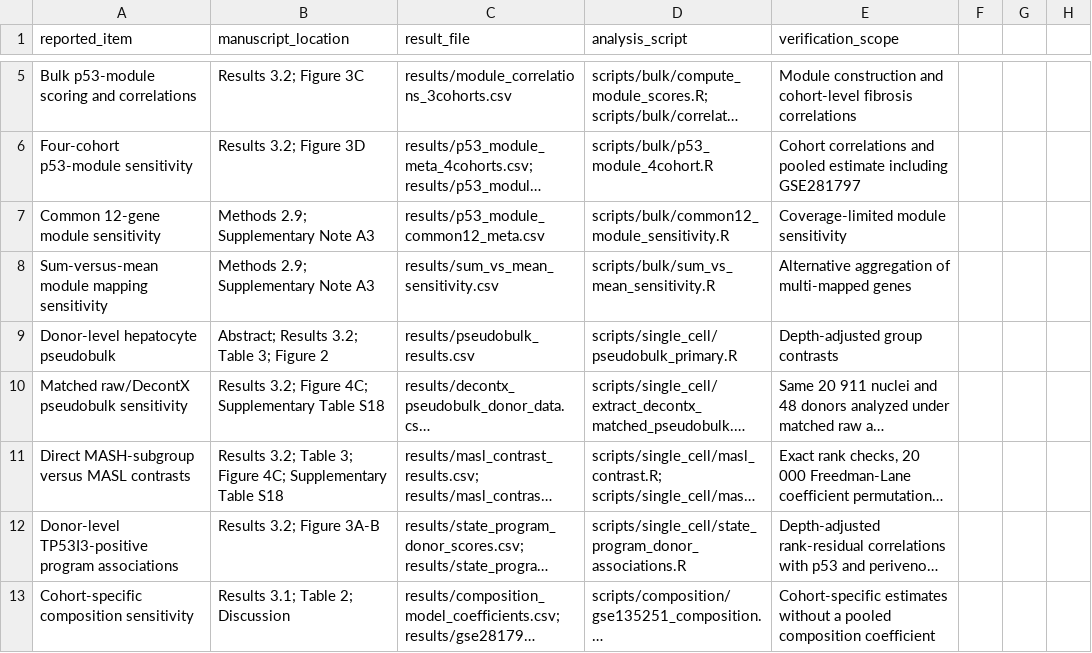
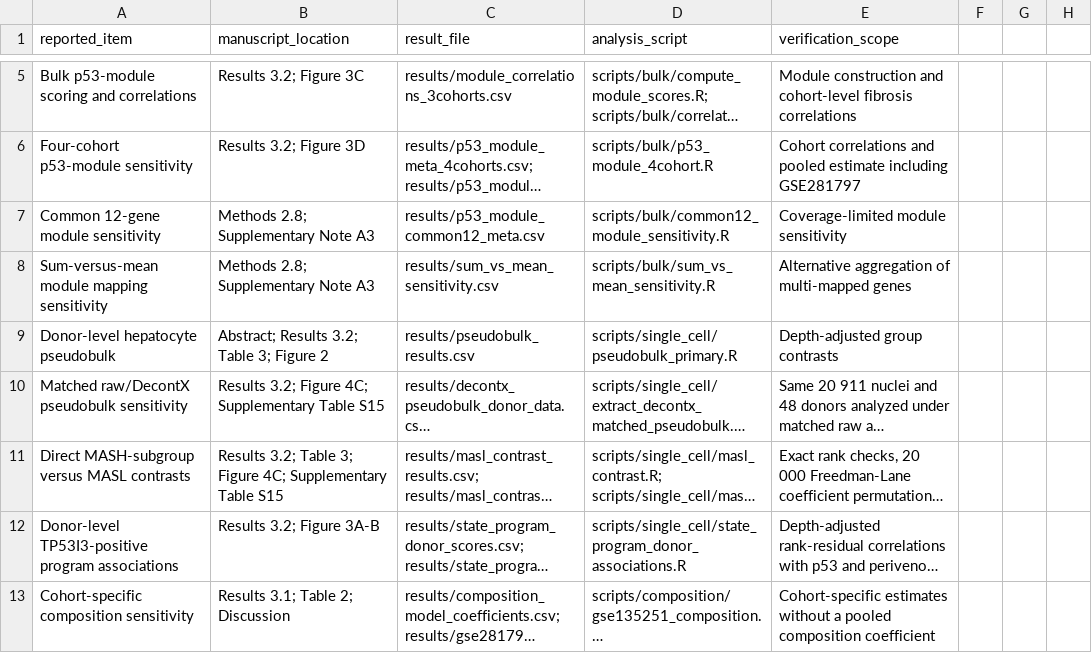
Before and after one commit to OOYYWWGG/tp53i3-masld-reproducibility, a CSV file: analysis_map.csv, drawn as a sheet; only a part is shown, gaps mark what is left out; long unchanged cells end in …; the diff covers the shown part only; the diff names each change by its address in the sheet, - before the commit and + after, or states it on an @@ line.

```diff
--- a/analysis_map.csv
+++ b/analysis_map.csv
-B7:B8 (manuscript_location): Methods 2.9; Supplementary Note A3
+B7:B8 (manuscript_location): Methods 2.8; Supplementary Note A3
-B10 (manuscript_location): …Supplementary Table S18
+B10 (manuscript_location): …Supplementary Table S15
-B11 (manuscript_location): …Supplementary Table S18
+B11 (manuscript_location): …Supplementary Table S15
```
Also changed, not shown: 9 edited cells elsewhere in this file, checksums.csv, data_sources.csv, 33 other files.
